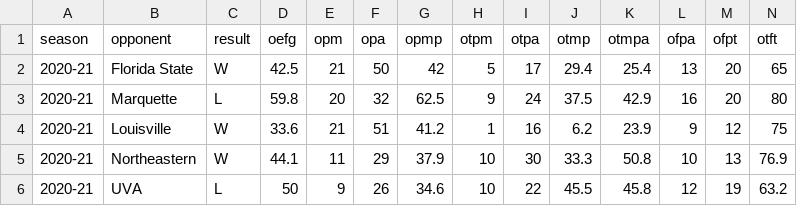
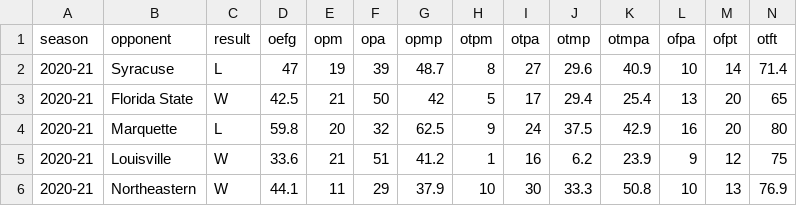
Before and after one commit to gallochris/dadgum-shiny, a CSV file: data/defshots.csv, drawn as a sheet; only a part is shown; the shorter side is filled out with more unchanged rows.

```diff
--- a/data/defshots.csv
+++ b/data/defshots.csv
@@ -1,2 +1,3 @@
 season,opponent,result,oefg,opm,opa,opmp,otpm,otpa,otmp,otmpa,ofpa,ofpt,otft
+2020-21,Syracuse,L,47,19,39,48.7,8,27,29.6,40.9,10,14,71.4
 2020-21,Florida State,W,42.5,21,50,42,5,17,29.4,25.4,13,20,65
```
Also changed, not shown: data/boxes.csv, data/factors.csv, 4 other files.
